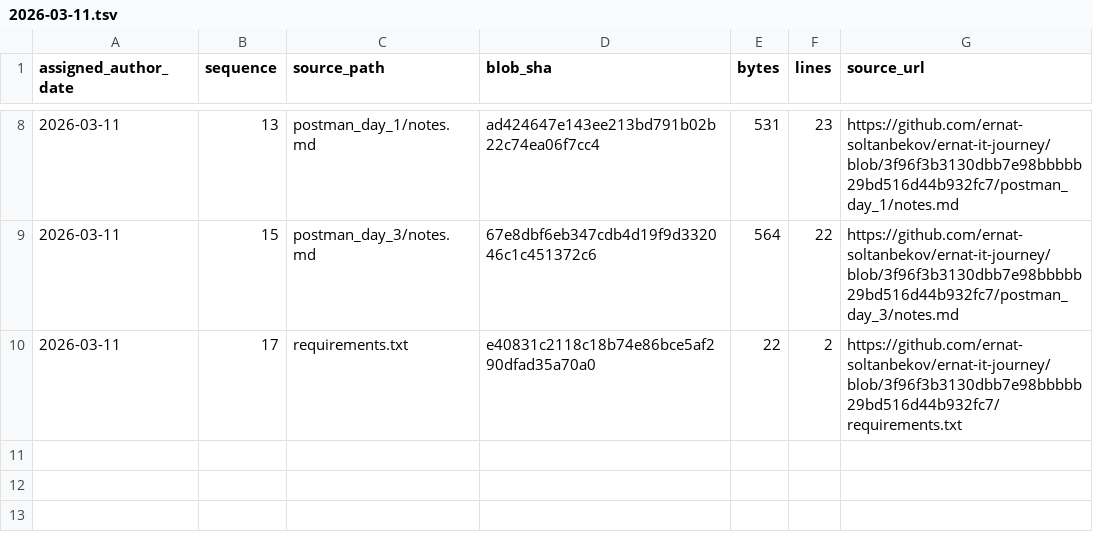
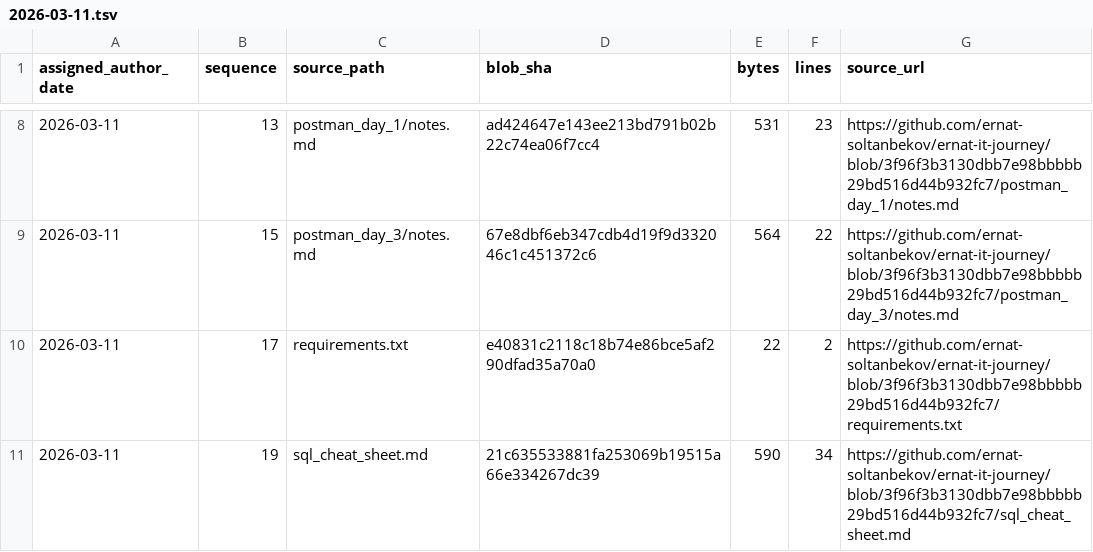
Before and after one commit to ernat-soltanbekov/ernat-it-journey, a TSV file: source-catalog-2026-09-30/daily/2026-03-11.tsv, drawn as a sheet; only a part is shown, gaps mark what is left out; the diff names each change by its address in the sheet, - before the commit and + after, or states it on an @@ line.

Commit message:
catalog: add source metadata for 2026-03-11 #19 (backfill generated 2026-09-30)

```diff
--- a/source-catalog-2026-09-30/daily/2026-03-11.tsv
+++ b/source-catalog-2026-09-30/daily/2026-03-11.tsv
+row 11: 2026-03-11 | 19 | sql_cheat_sheet.md | 21c635533881fa253069b19515a66e334267dc39 | 590 | 34 | https://github.com/ernat-soltanbekov/ernat-it-journey/blob/3f96f3b3130dbb7e98bbbbb29bd516d44b932fc7/sql_cheat_sheet.md
```
